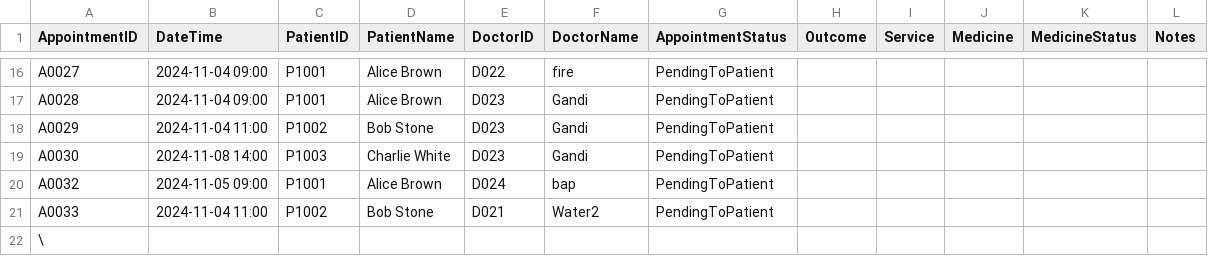
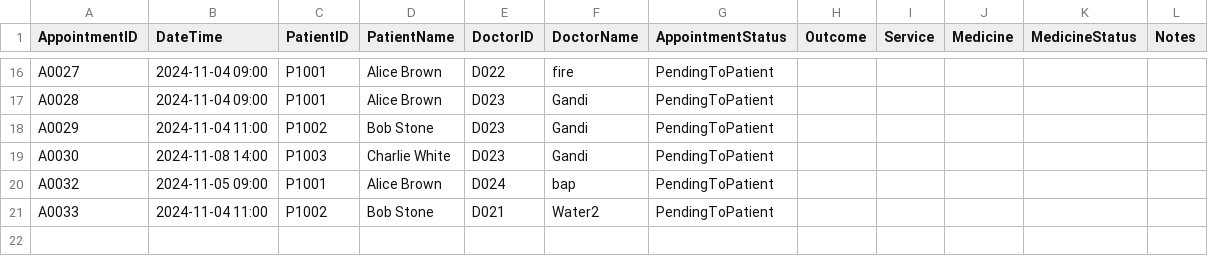
Before and after one commit to WhiteHatHud/SC2002Project, a CSV file: appointments.csv, drawn as a sheet; only a part is shown, gaps mark what is left out.

```diff
--- a/appointments.csv
+++ b/appointments.csv
@@ -21,2 +21 @@ A0032,2024-11-05 09:00,P1001,Alice Brown,D024,bap,PendingToPatient,,,,,
 A0033,2024-11-04 11:00,P1002,Bob Stone,D021,Water2,PendingToPatient,,,,,
-\
```
Also changed, not shown: Diagnosis.csv, To be prescribed.csv, 17 other files.
